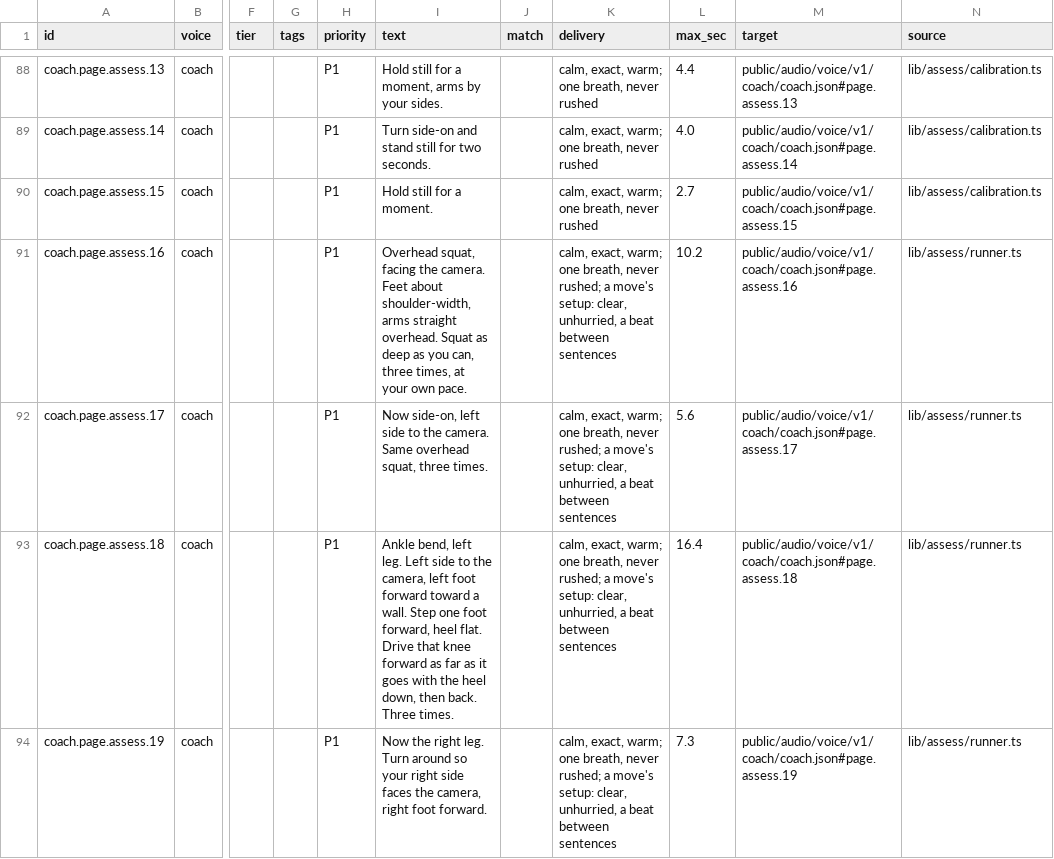
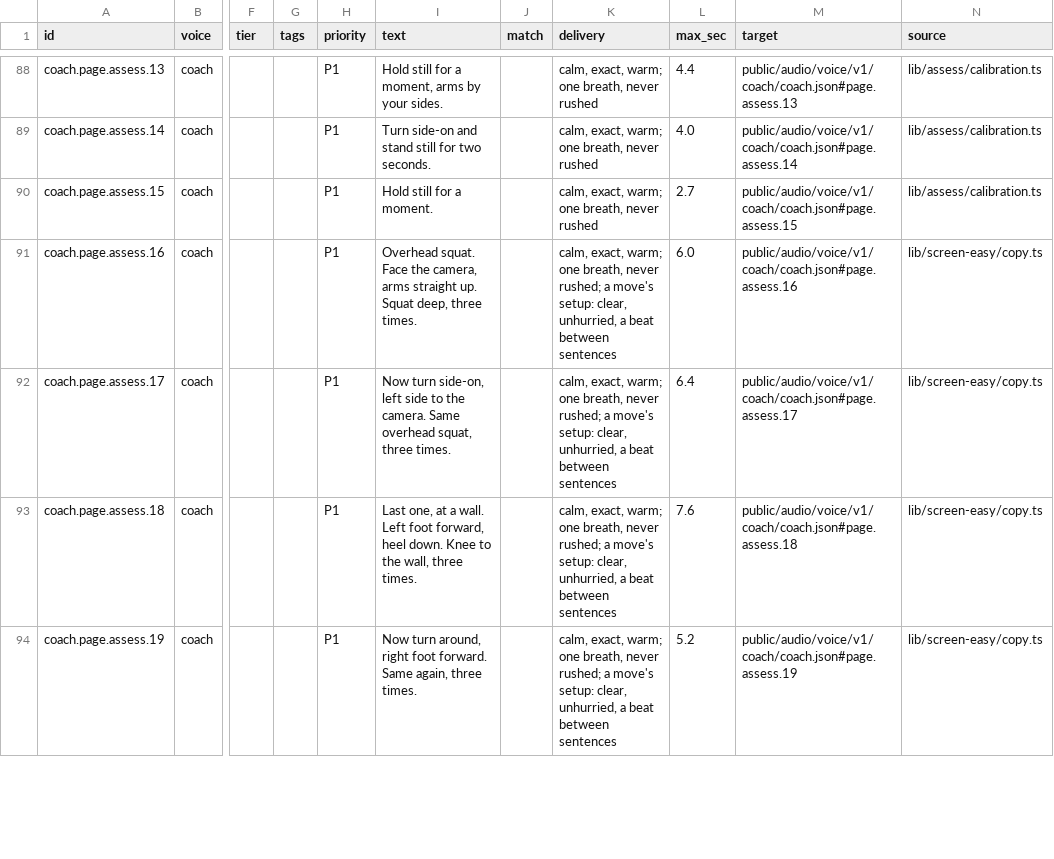
Before and after one commit to Elijahbonds/Final-Evolution-Lab-2026-05-12_23-15-57, a CSV file: FEL-full-app/tools/voice/script/coach.csv, drawn as a sheet; only a part is shown, gaps mark what is left out; the diff covers the shown part only; the diff names each change by its address in the sheet, - before the commit and + after, or states it on an @@ line.

```diff
--- a/FEL-full-app/tools/voice/script/coach.csv
+++ b/FEL-full-app/tools/voice/script/coach.csv
-I91 (text): Overhead squat, facing the camera. Feet about shoulder-width, arms straight overhead. Squat as deep as you can, three times, at your own pace.
+I91 (text): Overhead squat. Face the camera, arms straight up. Squat deep, three times.
-L91 (max_sec): 10.2
+L91 (max_sec): 6.0
-N91:N94 (source): lib/assess/runner.ts
+N91:N94 (source): lib/screen-easy/copy.ts
-I92 (text): Now side-on, left…
+I92 (text): Now turn side-on, left…
-L92 (max_sec): 5.6
+L92 (max_sec): 6.4
-I93 (text): Ankle bend, left leg. Left side to the camera, left foot forward toward a wall. Step one foot forward, heel flat. Drive that knee forward as far as it goes with the heel down, then back. Three times.
+I93 (text): Last one, at a wall. Left foot forward, heel down. Knee to the wall, three times.
-L93 (max_sec): 16.4
+L93 (max_sec): 7.6
-I94 (text): Now the right leg. Turn around so your right side faces the camera, right foot forward.
+I94 (text): Now turn around, right foot forward. Same again, three times.
-L94 (max_sec): 7.3
+L94 (max_sec): 5.2
```
Also changed, not shown: 8 edited cells elsewhere in this file.
